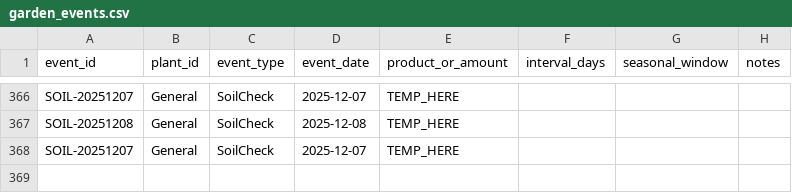
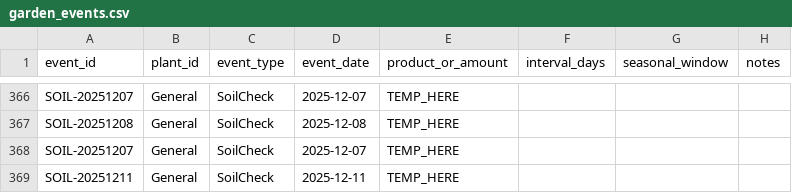
Before and after one commit to ozbren/garden-ai, a CSV file: data/garden_events.csv, drawn as a sheet; only a part is shown, gaps mark what is left out; the diff names each change by its address in the sheet, - before the commit and + after, or states it on an @@ line.

```diff
--- a/data/garden_events.csv
+++ b/data/garden_events.csv
+row 369: SOIL-20251211 | General | SoilCheck | 2025-12-11 | TEMP_HERE
```
